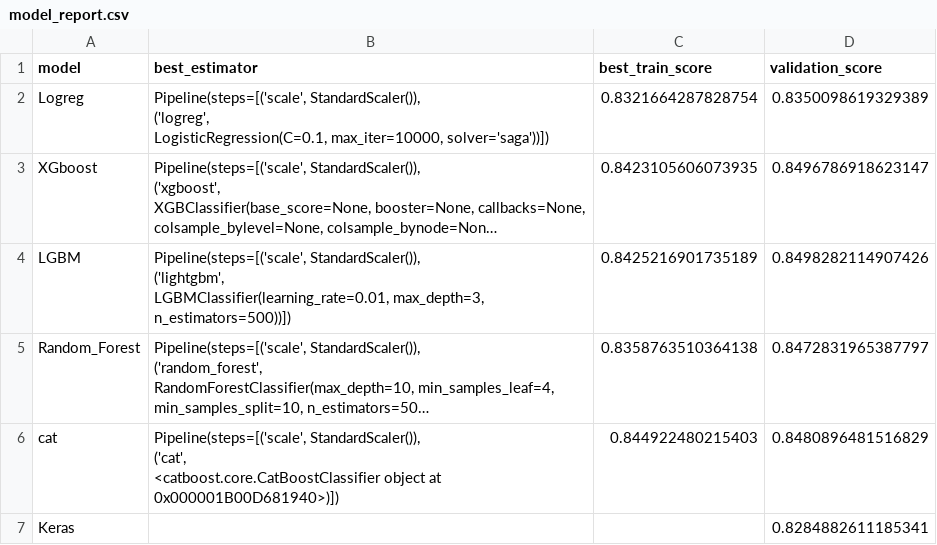
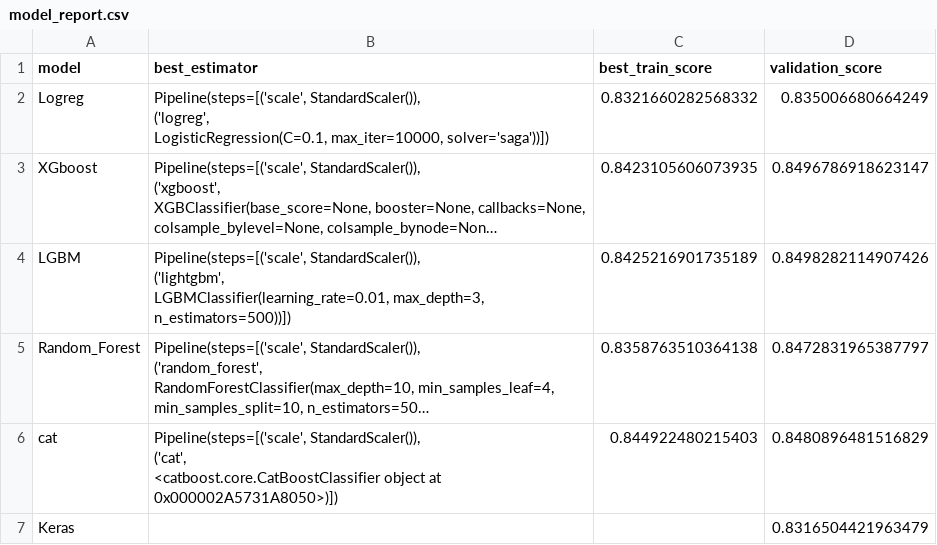
Before and after one commit to santicar1809/interconect, a CSV file: files/modeling_output/model_report.csv, drawn as a sheet; long unchanged cells end in …; the diff names each change by its address in the sheet, - before the commit and + after, or states it on an @@ line.

```diff
--- a/files/modeling_output/model_report.csv
+++ b/files/modeling_output/model_report.csv
-C2 (best_train_score): 0.8321664287828754
+C2 (best_train_score): 0.8321660282568332
-D2 (validation_score): 0.8350098619329389
+D2 (validation_score): 0.835006680664249
-B6 (best_estimator): …object at 0x000001B00D681940>)])
+B6 (best_estimator): …object at 0x000002A5731A8050>)])
-D7 (validation_score): 0.8284882611185341
+D7 (validation_score): 0.8316504421963479
```
Also changed, not shown: catboost_info/time_left.tsv, 18 other files.
